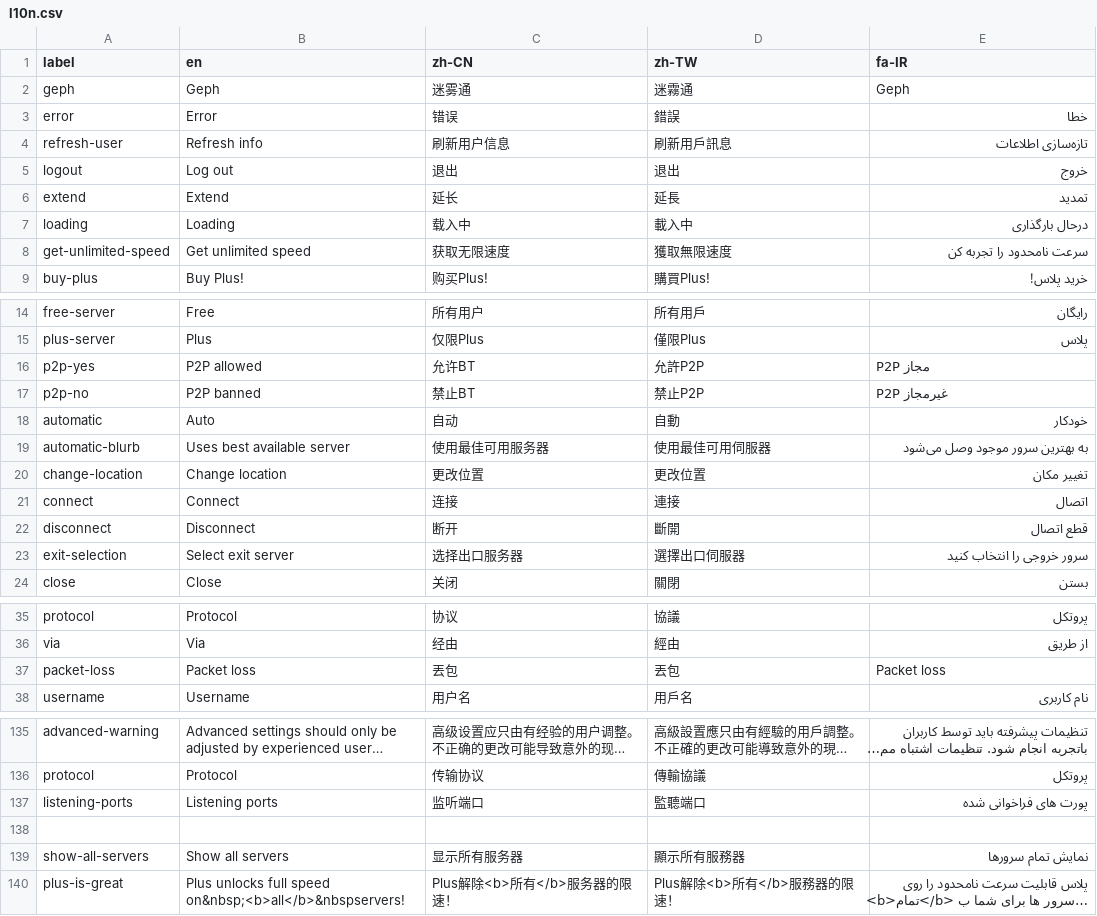
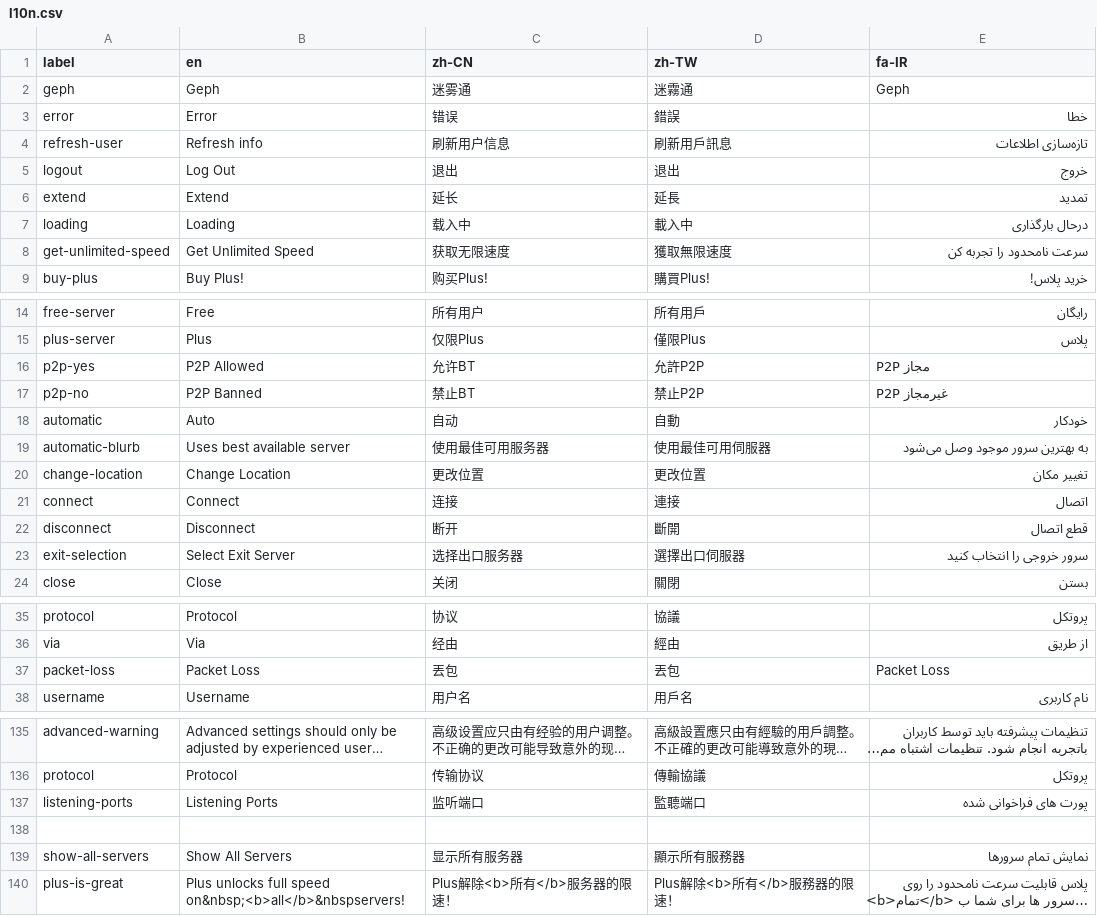
Before and after one commit to geph-official/gephgui, a CSV file: src/lib/l10n.csv, drawn as a sheet; only a part is shown, gaps mark what is left out; long unchanged cells end in …; the diff covers the shown part only; the diff names each change by its address in the sheet, - before the commit and + after, or states it on an @@ line.

```diff
--- a/src/lib/l10n.csv
+++ b/src/lib/l10n.csv
-B5 (en): Log out
+B5 (en): Log Out
-B8 (en): Get unlimited speed
+B8 (en): Get Unlimited Speed
-B16 (en): P2P allowed
+B16 (en): P2P Allowed
-B17 (en): P2P banned
+B17 (en): P2P Banned
-B20 (en): Change location
+B20 (en): Change Location
-B23 (en): Select exit server
+B23 (en): Select Exit Server
-B37 (en): Packet loss
+B37 (en): Packet Loss
-E37 (fa-IR): Packet loss
+E37 (fa-IR): Packet Loss
-B137 (en): Listening ports
+B137 (en): Listening Ports
-B139 (en): Show all servers
+B139 (en): Show All Servers
```
Also changed, not shown: 13 edited cells elsewhere in this file.
